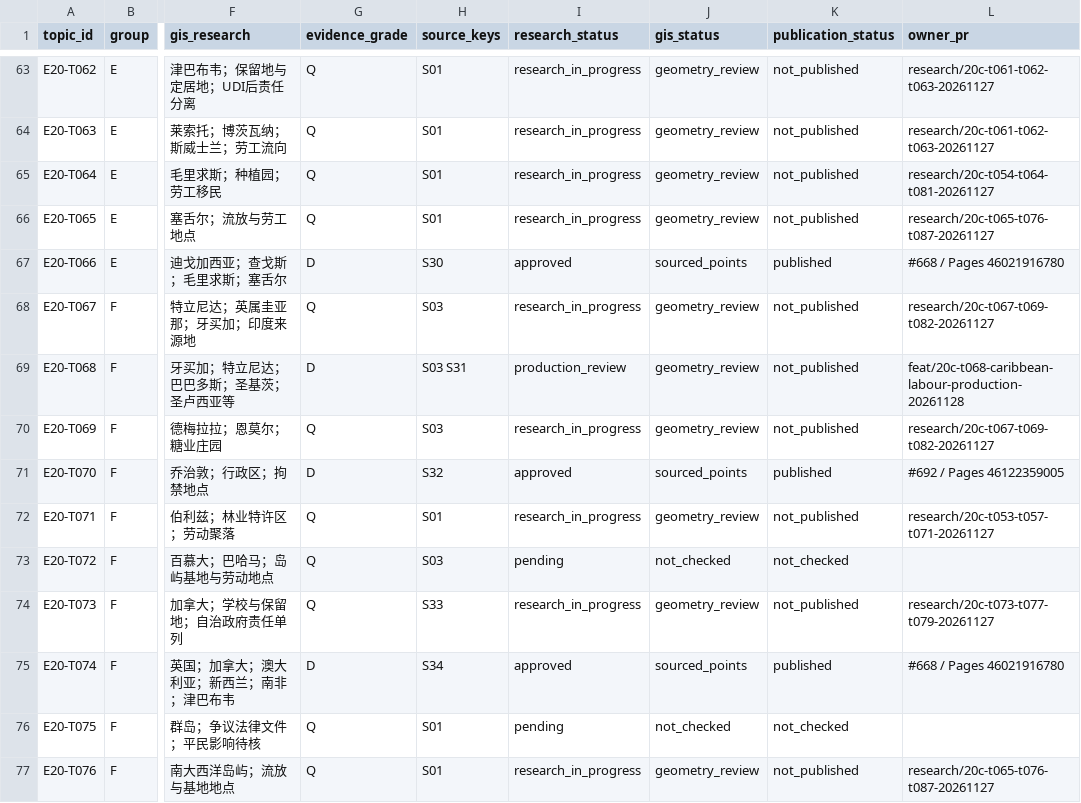
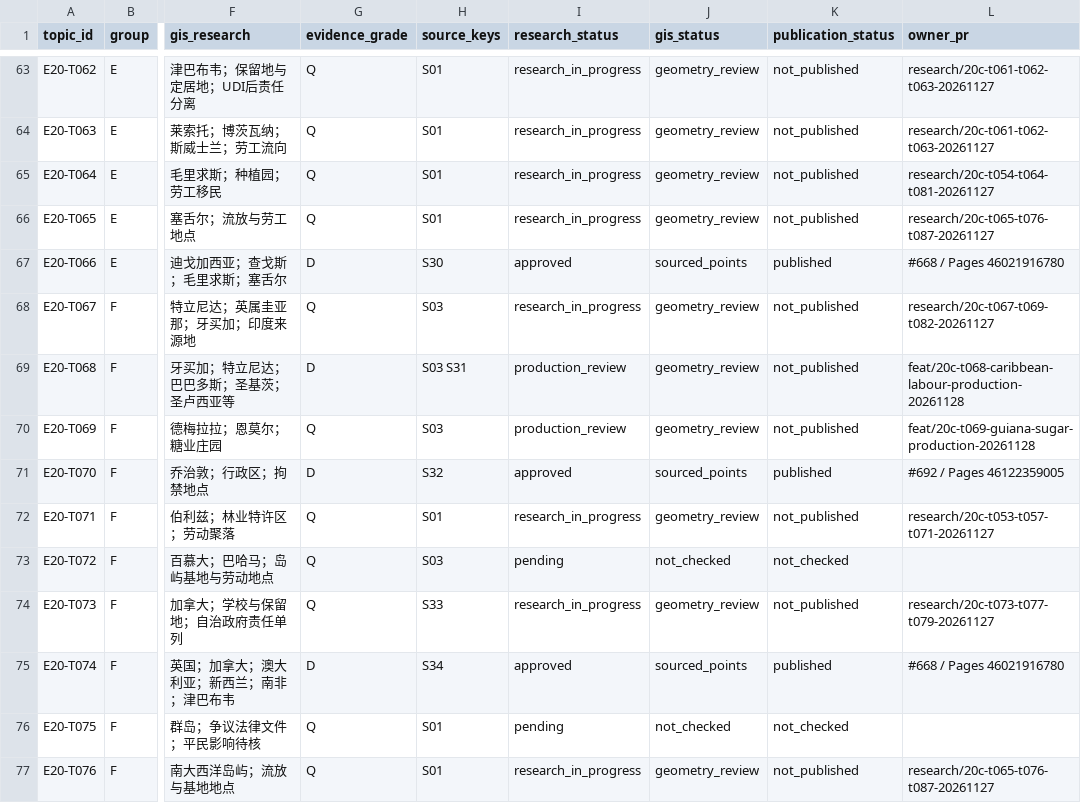
Before and after one commit to 1959124923wyz-sys/love-British-TV, a CSV file: research/20c/TOPIC_WORKBOARD.csv, drawn as a sheet; only a part is shown, gaps mark what is left out; the diff names each change by its address in the sheet, - before the commit and + after, or states it on an @@ line.

```diff
--- a/research/20c/TOPIC_WORKBOARD.csv
+++ b/research/20c/TOPIC_WORKBOARD.csv
-I70 (research_status): research_in_progress
+I70 (research_status): production_review
-L70 (owner_pr): research/20c-t067-t069-t082-20261127
+L70 (owner_pr): feat/20c-t069-guiana-sugar-production-20261128
```
Also changed, not shown: 12 other files.
